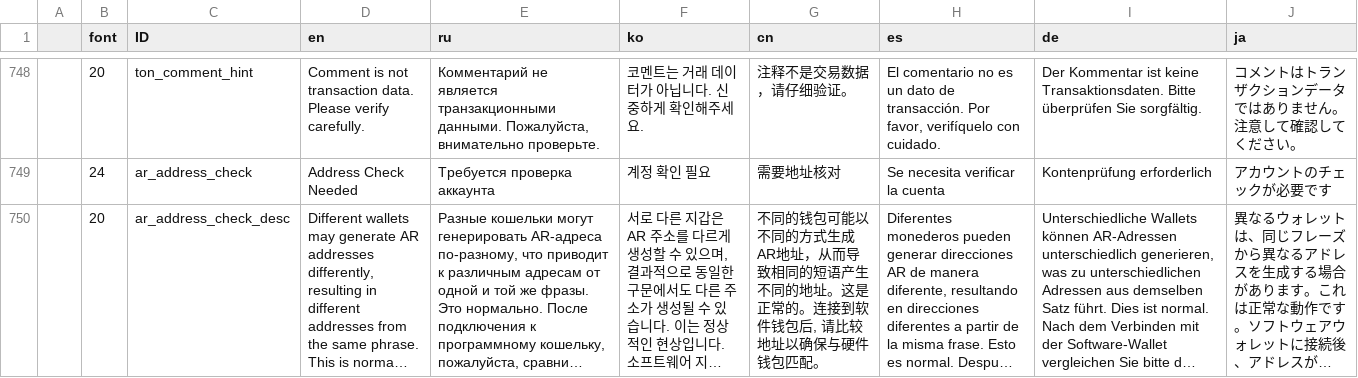
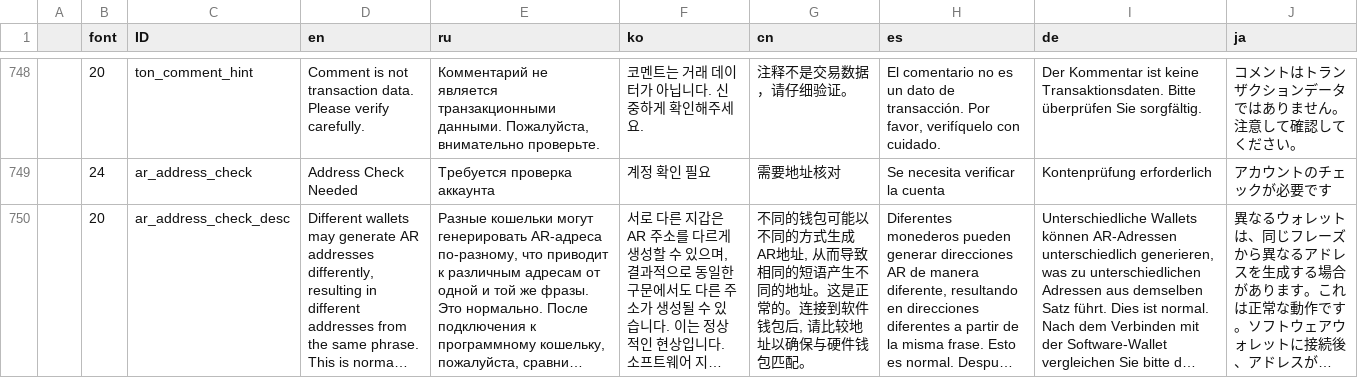
Before and after one commit to KeystoneHQ/keystone3-firmware, a CSV file: src/ui/lv_i18n/data.csv, drawn as a sheet; only a part is shown, gaps mark what is left out; long unchanged cells end in …; the diff names each change by its address in the sheet, - before the commit and + after, or states it on an @@ line.

```diff
--- a/src/ui/lv_i18n/data.csv
+++ b/src/ui/lv_i18n/data.csv
-G750 (cn): …成AR地址，从而导致…
+G750 (cn): …成AR地址, 从而导致…
```
Also changed, not shown: 2 other files.
